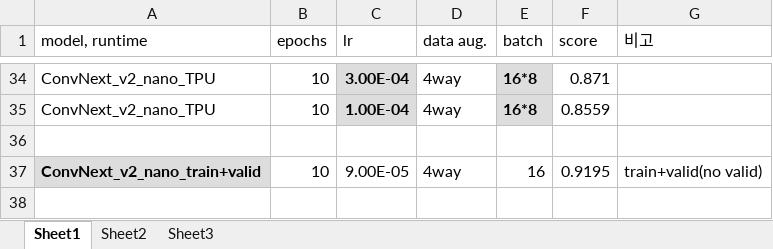
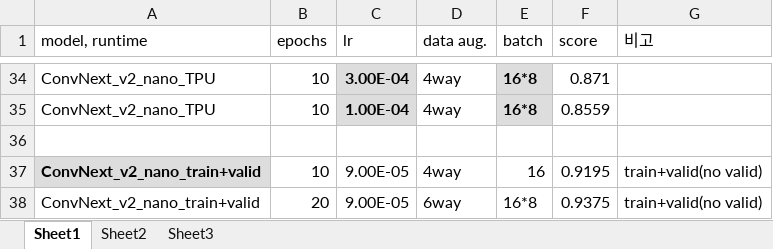
Before and after one commit to YeonbiJung/MeetTest, an Excel workbook: contest1_result/MeetTest_ScoreSheet.xlsx, sheet Sheet1, drawn as a sheet; only a part is shown, gaps mark what is left out; values as stored, in another font and other column widths than the file's, no borders; the diff names each change by its address in the sheet, - before the commit and + after, or states it on an @@ line.

Commit message:
ConvNext_v2_nano_epoch20_lr9.0e-5_6way_train+valid result

```diff
--- a/contest1_result/MeetTest_ScoreSheet.xlsx (sheet Sheet1)
+++ b/contest1_result/MeetTest_ScoreSheet.xlsx (sheet Sheet1)
+row 38: ConvNext_v2_nano_train+valid | 20 | 9.00E-05 | 6way | 16*8 | 0.9375 | train+valid(no valid)
```
Also changed, not shown: 9 other files.
